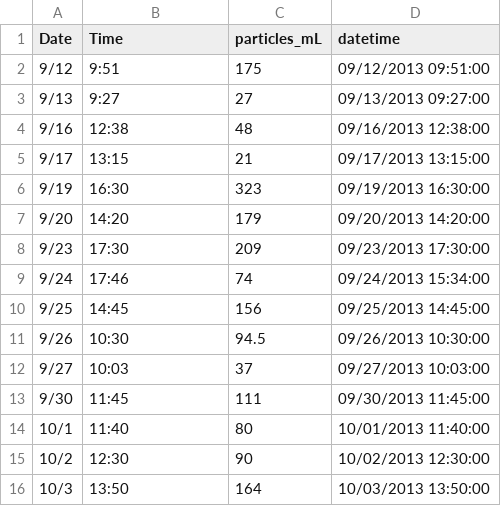
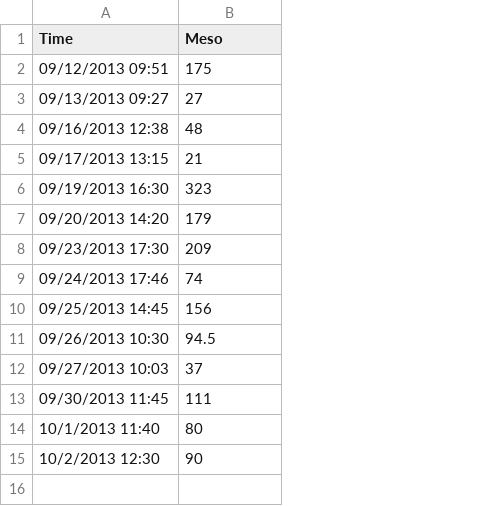
Before and after one commit to mmh1133/CMOP, a CSV file: mesodinium/meso.csv, drawn as a sheet; removed rows and columns are numbered as before the commit, all else as after; the diff names each change by its address in the sheet, - before the commit and + after, or states it on an @@ line.

```diff
--- a/mesodinium/meso.csv
+++ b/mesodinium/meso.csv
-column A (Date), rows 2-15: 9/12 | 9/13 | 9/16 | 9/17 | 9/19 | 9/20 | 9/23 | 9/24 | 9/25 | 9/26 | 9/27 | 9/30 | 10/1 | 10/2
-column D (datetime), rows 2-15: 09/12/2013 09:51:00 | 09/13/2013 09:27:00 | 09/16/2013 12:38:00 | 09/17/2013 13:15:00 | 09/19/2013 16:30:00 | 09/20/2013 14:20:00 | 09/23/2013 17:30:00 | 09/24/2013 15:34:00 | 09/25/2013 14:45:00 | 09/26/2013 10:30:00 | 09/27/2013 10:03:00 | 09/30/2013 11:45:00 | 10/01/2013 11:40:00 | 10/02/2013 12:30:00
-B1: particles_mL
+B1: Meso
-A2 (Time): 9:51
+A2 (Time): 09/12/2013 09:51
-A3 (Time): 9:27
+A3 (Time): 09/13/2013 09:27
-A4 (Time): 12:38
+A4 (Time): 09/16/2013 12:38
-A5 (Time): 13:15
+A5 (Time): 09/17/2013 13:15
-A6 (Time): 16:30
+A6 (Time): 09/19/2013 16:30
-A7 (Time): 14:20
+A7 (Time): 09/20/2013 14:20
-A8 (Time): 17:30
+A8 (Time): 09/23/2013 17:30
-A9 (Time): 17:46
+A9 (Time): 09/24/2013 17:46
-A10 (Time): 14:45
+A10 (Time): 09/25/2013 14:45
-A11 (Time): 10:30
+A11 (Time): 09/26/2013 10:30
-A12 (Time): 10:03
+A12 (Time): 09/27/2013 10:03
-A13 (Time): 11:45
+A13 (Time): 09/30/2013 11:45
-A14 (Time): 11:40
+A14 (Time): 10/1/2013 11:40
-A15 (Time): 12:30
+A15 (Time): 10/2/2013 12:30
-row 16: 10/3 | 13:50 | 164 | 10/03/2013 13:50:00
```
Also changed, not shown: 8 other files.
